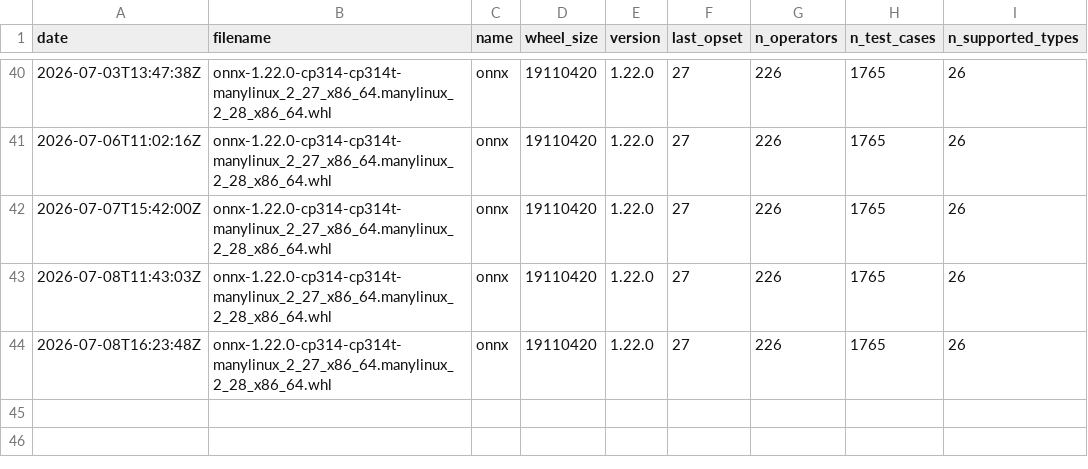
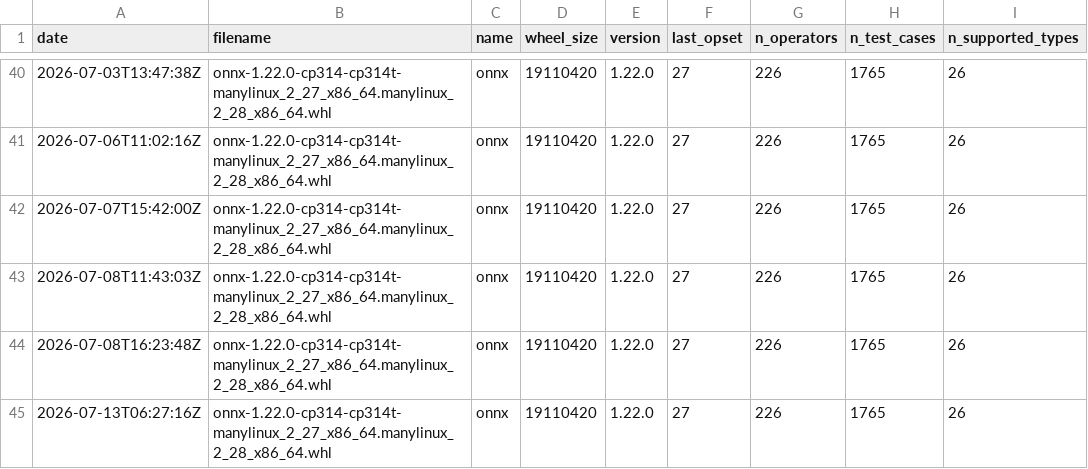
Before and after one commit to xadupre/xadupre.github.io, a CSV file: cache_data/onnx/stats.csv, drawn as a sheet; only a part is shown, gaps mark what is left out.

```diff
--- a/cache_data/onnx/stats.csv
+++ b/cache_data/onnx/stats.csv
@@ -44 +44,2 @@ date,filename,name,wheel_size,version,last_opset,n_operators,n_test_cases,n_supp
 2026-07-08T16:23:48Z,onnx-1.22.0-cp314-cp314t-manylinux_2_27_x86_64.manylinux_2_28_x86_64.whl,onnx,19110420,1.22.0,27,226,1765,26
+2026-07-13T06:27:16Z,onnx-1.22.0-cp314-cp314t-manylinux_2_27_x86_64.manylinux_2_28_x86_64.whl,onnx,19110420,1.22.0,27,226,1765,26
```
